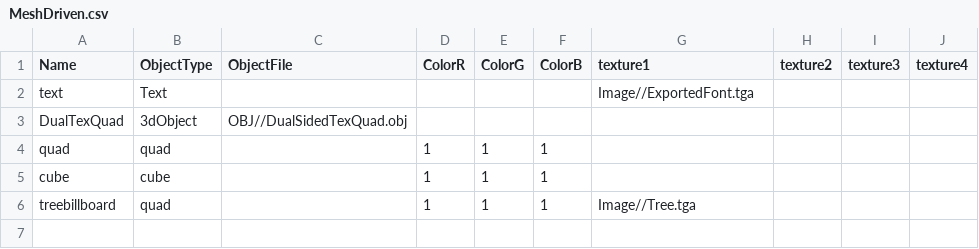
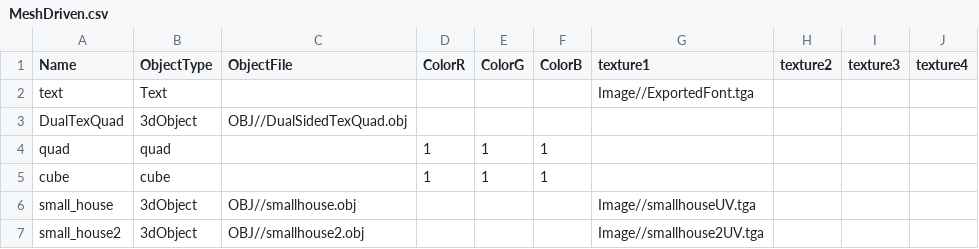
Before and after one commit to HalcionCyanide/SP3_T14N, a CSV file: Base/Image/MeshDriven.csv, drawn as a sheet.

Commit message:
Finish Map Data Driven.

```diff
--- a/Base/Image/MeshDriven.csv
+++ b/Base/Image/MeshDriven.csv
@@ -5,2 +5,3 @@ quad,quad,,1,1,1,,,,
 cube,cube,,1,1,1,,,,
-treebillboard,quad,,1,1,1,Image//Tree.tga,,,
+small_house,3dObject,OBJ//smallhouse.obj,,,,Image//smallhouseUV.tga,,,
+small_house2,3dObject,OBJ//smallhouse2.obj,,,,Image//smallhouse2UV.tga,,,
```
Also changed, not shown: Base/Image/MapLegend.csv, Base/Image/MapTest.csv, 3 other files.
